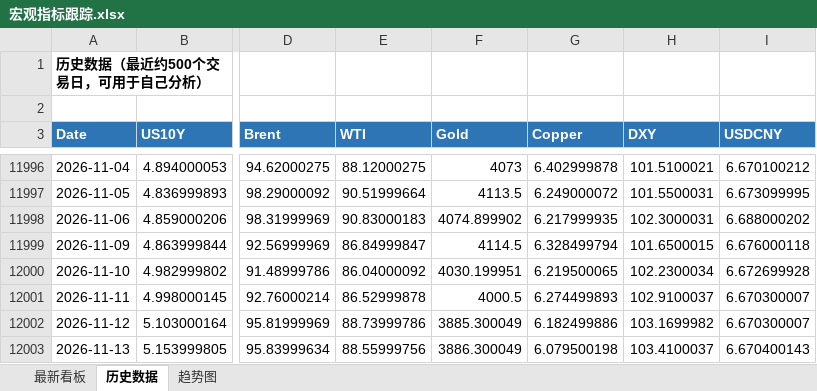
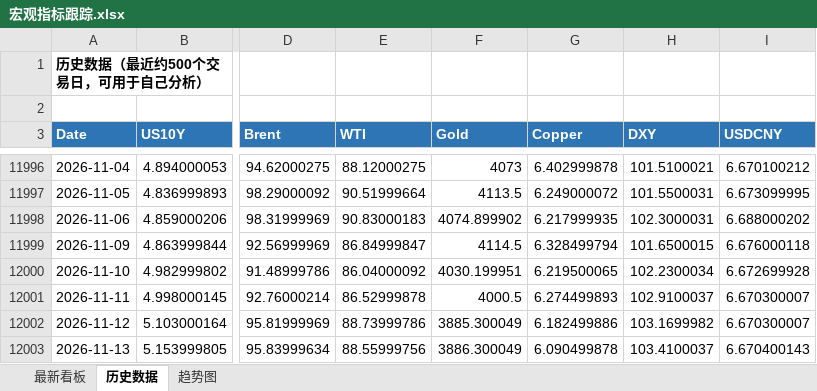
Before and after one commit to Mussi2020/macro-tracker, an Excel workbook: 宏观指标跟踪.xlsx, sheet 历史数据, drawn as a sheet; only a part is shown, gaps mark what is left out; values as stored, in another font and other column widths than the file's, no borders; the diff names each change by its address in the sheet, - before the commit and + after, or states it on an @@ line.

```diff
--- a/宏观指标跟踪.xlsx (sheet 历史数据)
+++ b/宏观指标跟踪.xlsx (sheet 历史数据)
-G12003 (Copper): 6.079500198
+G12003 (Copper): 6.090499878
```
Also changed, not shown: sheet 最新看板, 1 other file.
